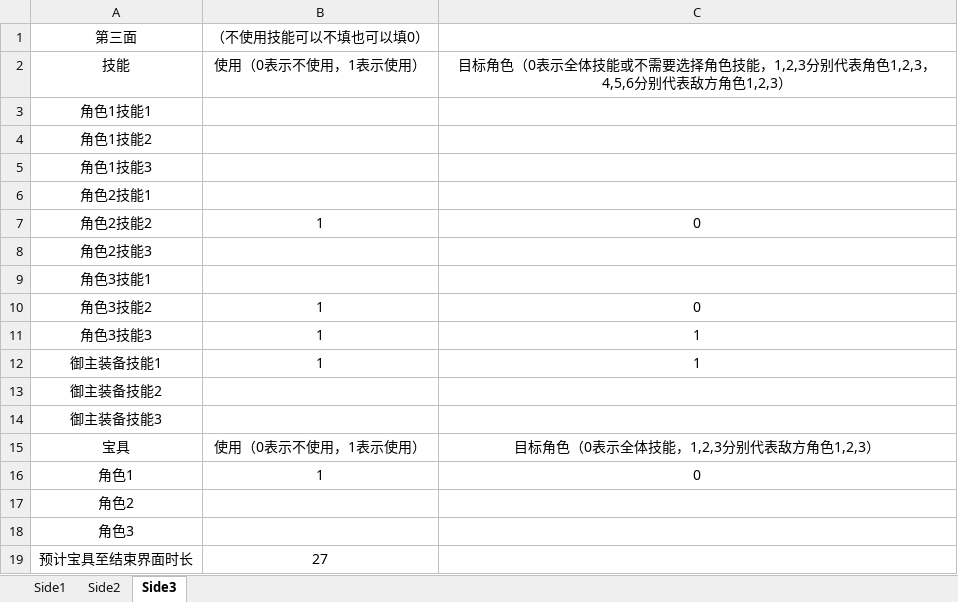
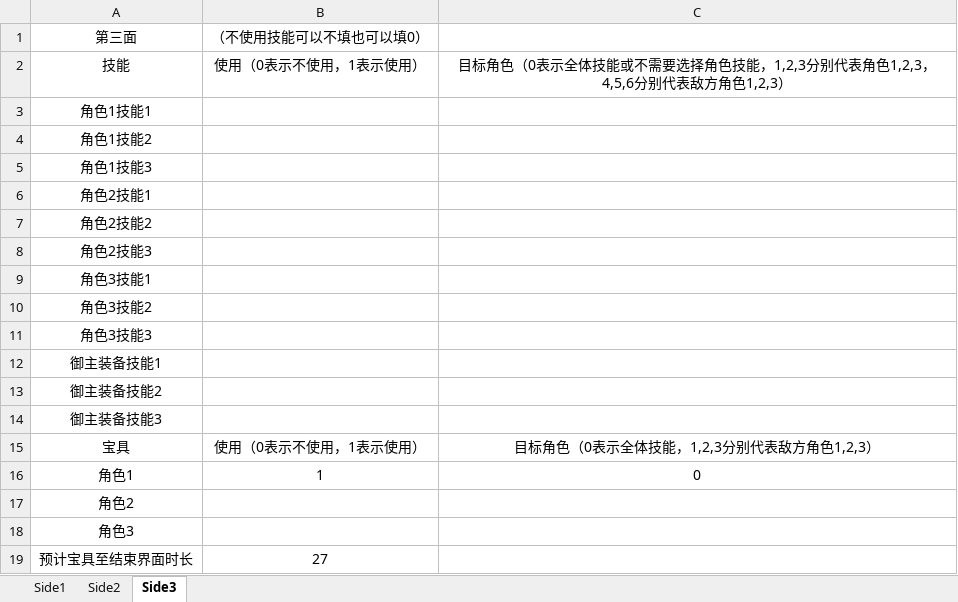
Before and after one commit to conceptclear/gamescript, an Excel workbook: strategy.xlsx, sheet Side3, drawn as a sheet; values as stored, in another font and other column widths than the file's, no borders; the diff names each change by its address in the sheet, - before the commit and + after, or states it on an @@ line.

```diff
--- a/strategy.xlsx (sheet Side3)
+++ b/strategy.xlsx (sheet Side3)
-B7: 1
+B7: (empty)
-C7: 0
+C7: (empty)
-B10:B12: 1
+B10:B12: (empty)
-C10: 0
+C10: (empty)
-C11:C12: 1
+C11:C12: (empty)
```
Also changed, not shown: sheet Side1, sheet Side2, 4 other files.
